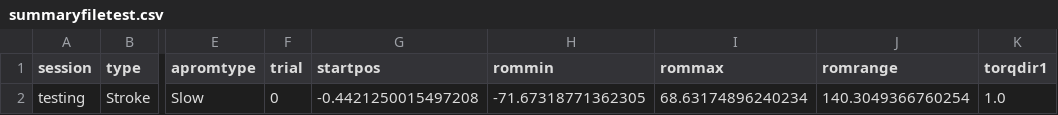
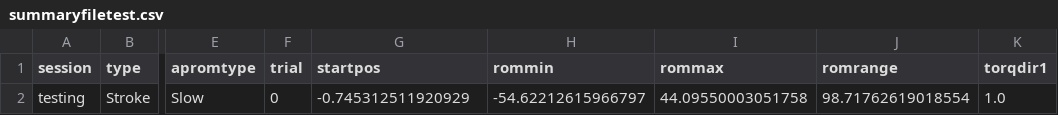
Before and after one commit to siva82kb/pluto-assessment, a CSV file: summaryfiletest.csv, drawn as a sheet; only a part is shown, gaps mark what is left out; the diff names each change by its address in the sheet, - before the commit and + after, or states it on an @@ line.

```diff
--- a/summaryfiletest.csv
+++ b/summaryfiletest.csv
-G2 (startpos): -0.4421250015497208
+G2 (startpos): -0.745312511920929
-H2 (rommin): -71.67318771362305
+H2 (rommin): -54.62212615966797
-I2 (rommax): 68.63174896240234
+I2 (rommax): 44.09550003051758
-J2 (romrange): 140.3049366760254
+J2 (romrange): 98.71762619018554
```
Also changed, not shown: 9 other files.
